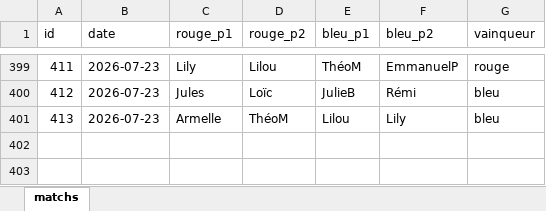
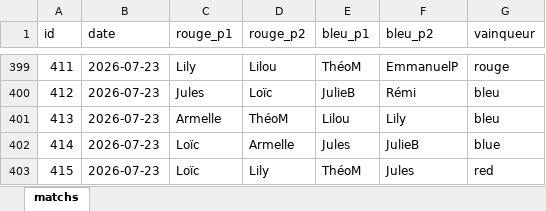
Before and after one commit to CBGP-activities/Foosball, an Excel workbook: data/matchs.xlsx, sheet matchs, drawn as a sheet; only a part is shown, gaps mark what is left out; values as stored, in another font and other column widths than the file's, no borders; the diff names each change by its address in the sheet, - before the commit and + after, or states it on an @@ line.

```diff
--- a/data/matchs.xlsx (sheet matchs)
+++ b/data/matchs.xlsx (sheet matchs)
+row 402: 414 | 2026-07-23 | Loïc | Armelle | Jules | JulieB | blue
+row 403: 415 | 2026-07-23 | Loïc | Lily | ThéoM | Jules | red
```
Also changed, not shown: 13 other files.
